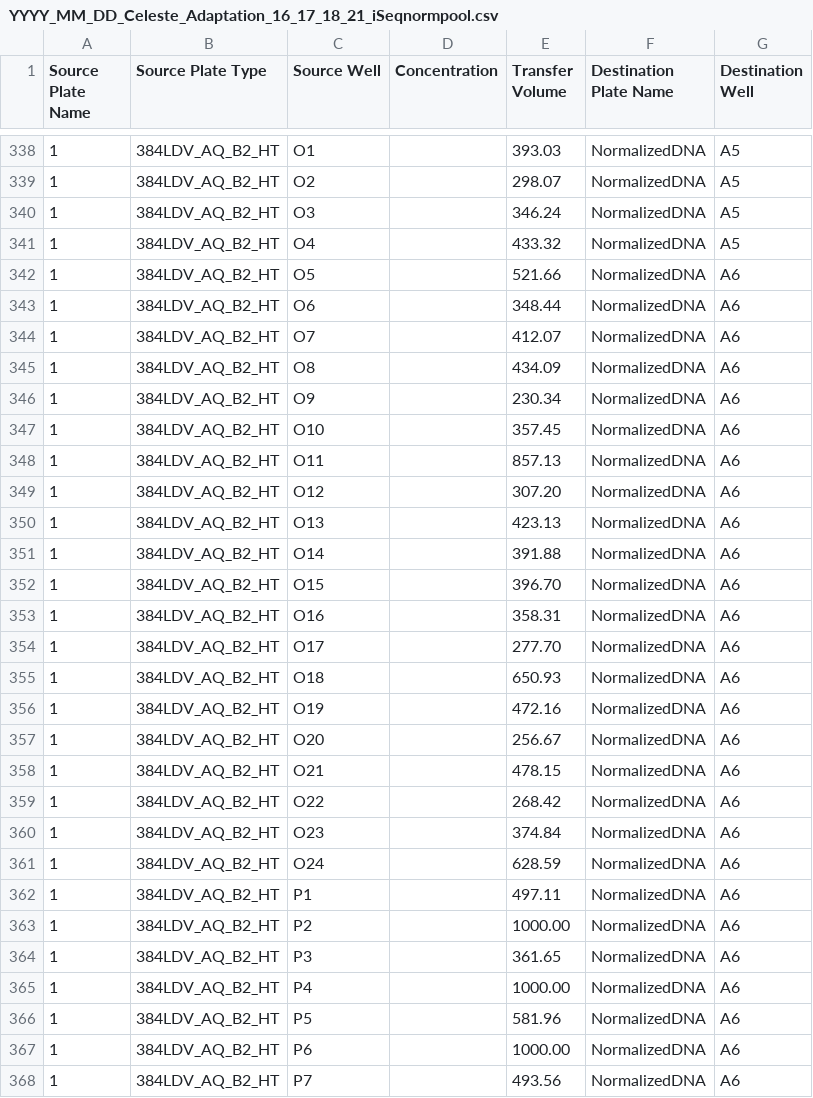
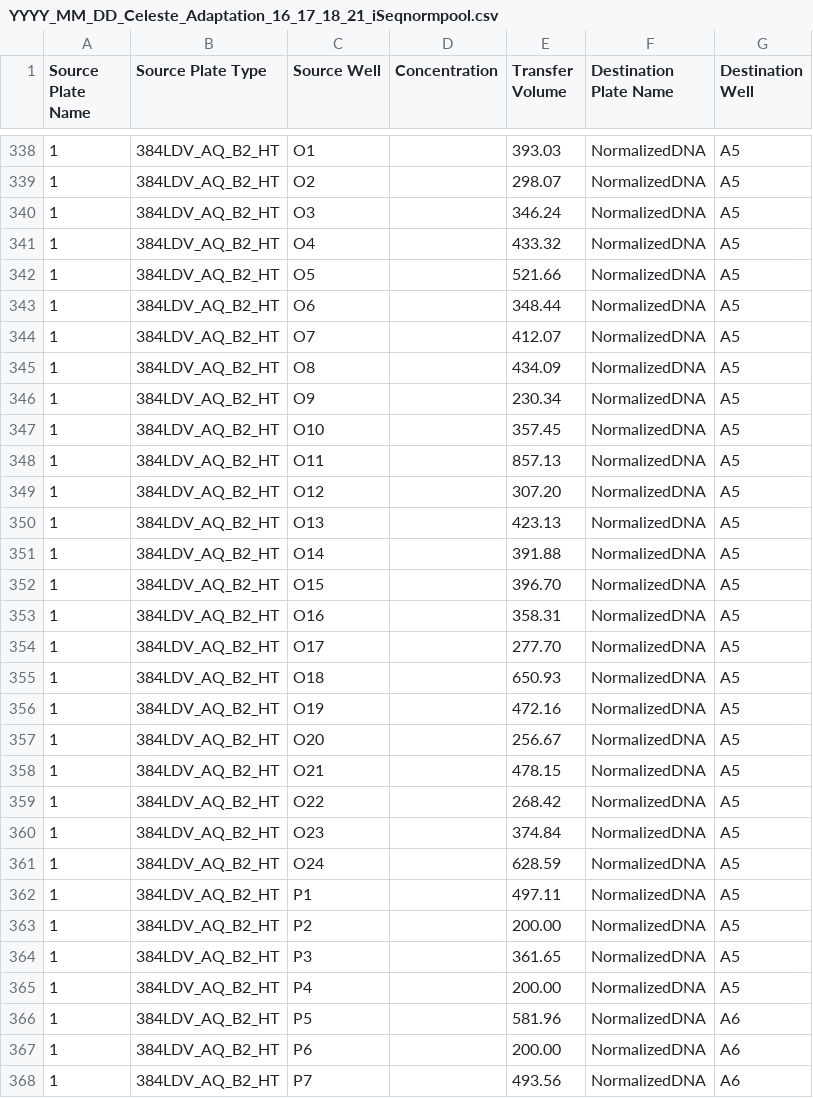
Before and after one commit to biocore/metagenomics_pooling_notebook, a CSV file: notebooks/test_output/Pooling/YYYY_MM_DD_Celeste_Adaptation_16_17_18_21_iSeqnormpool.csv, drawn as a sheet; only a part is shown, gaps mark what is left out; the diff covers the shown part only.

```diff
--- a/notebooks/test_output/Pooling/YYYY_MM_DD_Celeste_Adaptation_16_17_18_21_iSeqnormpool.csv
+++ b/notebooks/test_output/Pooling/YYYY_MM_DD_Celeste_Adaptation_16_17_18_21_iSeqnormpool.csv
@@ -341,28 +341,28 @@ Source Plate Name,Source Plate Type,Source Well,Concentration,Transfer Volume,De
 1,384LDV_AQ_B2_HT,O4,,433.32,NormalizedDNA,A5
-1,384LDV_AQ_B2_HT,O5,,521.66,NormalizedDNA,A6
-1,384LDV_AQ_B2_HT,O6,,348.44,NormalizedDNA,A6
-1,384LDV_AQ_B2_HT,O7,,412.07,NormalizedDNA,A6
-1,384LDV_AQ_B2_HT,O8,,434.09,NormalizedDNA,A6
-1,384LDV_AQ_B2_HT,O9,,230.34,NormalizedDNA,A6
-1,384LDV_AQ_B2_HT,O10,,357.45,NormalizedDNA,A6
-1,384LDV_AQ_B2_HT,O11,,857.13,NormalizedDNA,A6
-1,384LDV_AQ_B2_HT,O12,,307.20,NormalizedDNA,A6
-1,384LDV_AQ_B2_HT,O13,,423.13,NormalizedDNA,A6
-1,384LDV_AQ_B2_HT,O14,,391.88,NormalizedDNA,A6
-1,384LDV_AQ_B2_HT,O15,,396.70,NormalizedDNA,A6
-1,384LDV_AQ_B2_HT,O16,,358.31,NormalizedDNA,A6
-1,384LDV_AQ_B2_HT,O17,,277.70,NormalizedDNA,A6
-1,384LDV_AQ_B2_HT,O18,,650.93,NormalizedDNA,A6
-1,384LDV_AQ_B2_HT,O19,,472.16,NormalizedDNA,A6
-1,384LDV_AQ_B2_HT,O20,,256.67,NormalizedDNA,A6
-1,384LDV_AQ_B2_HT,O21,,478.15,NormalizedDNA,A6
-1,384LDV_AQ_B2_HT,O22,,268.42,NormalizedDNA,A6
-1,384LDV_AQ_B2_HT,O23,,374.84,NormalizedDNA,A6
-1,384LDV_AQ_B2_HT,O24,,628.59,NormalizedDNA,A6
-1,384LDV_AQ_B2_HT,P1,,497.11,NormalizedDNA,A6
-1,384LDV_AQ_B2_HT,P2,,1000.00,NormalizedDNA,A6
-1,384LDV_AQ_B2_HT,P3,,361.65,NormalizedDNA,A6
-1,384LDV_AQ_B2_HT,P4,,1000.00,NormalizedDNA,A6
+1,384LDV_AQ_B2_HT,O5,,521.66,NormalizedDNA,A5
+1,384LDV_AQ_B2_HT,O6,,348.44,NormalizedDNA,A5
+1,384LDV_AQ_B2_HT,O7,,412.07,NormalizedDNA,A5
+1,384LDV_AQ_B2_HT,O8,,434.09,NormalizedDNA,A5
+1,384LDV_AQ_B2_HT,O9,,230.34,NormalizedDNA,A5
+1,384LDV_AQ_B2_HT,O10,,357.45,NormalizedDNA,A5
+1,384LDV_AQ_B2_HT,O11,,857.13,NormalizedDNA,A5
+1,384LDV_AQ_B2_HT,O12,,307.20,NormalizedDNA,A5
+1,384LDV_AQ_B2_HT,O13,,423.13,NormalizedDNA,A5
+1,384LDV_AQ_B2_HT,O14,,391.88,NormalizedDNA,A5
+1,384LDV_AQ_B2_HT,O15,,396.70,NormalizedDNA,A5
+1,384LDV_AQ_B2_HT,O16,,358.31,NormalizedDNA,A5
+1,384LDV_AQ_B2_HT,O17,,277.70,NormalizedDNA,A5
+1,384LDV_AQ_B2_HT,O18,,650.93,NormalizedDNA,A5
+1,384LDV_AQ_B2_HT,O19,,472.16,NormalizedDNA,A5
+1,384LDV_AQ_B2_HT,O20,,256.67,NormalizedDNA,A5
+1,384LDV_AQ_B2_HT,O21,,478.15,NormalizedDNA,A5
+1,384LDV_AQ_B2_HT,O22,,268.42,NormalizedDNA,A5
+1,384LDV_AQ_B2_HT,O23,,374.84,NormalizedDNA,A5
+1,384LDV_AQ_B2_HT,O24,,628.59,NormalizedDNA,A5
+1,384LDV_AQ_B2_HT,P1,,497.11,NormalizedDNA,A5
+1,384LDV_AQ_B2_HT,P2,,200.00,NormalizedDNA,A5
+1,384LDV_AQ_B2_HT,P3,,361.65,NormalizedDNA,A5
+1,384LDV_AQ_B2_HT,P4,,200.00,NormalizedDNA,A5
 1,384LDV_AQ_B2_HT,P5,,581.96,NormalizedDNA,A6
-1,384LDV_AQ_B2_HT,P6,,1000.00,NormalizedDNA,A6
+1,384LDV_AQ_B2_HT,P6,,200.00,NormalizedDNA,A6
 1,384LDV_AQ_B2_HT,P7,,493.56,NormalizedDNA,A6
```
Also changed, not shown: 21 edited cells elsewhere in this file, notebooks/test_output/SampleSheets/YYYY_MM_DD_Celeste_Adaptation_12986_16_17_18_21_samplesheet.csv, 1 other file.
